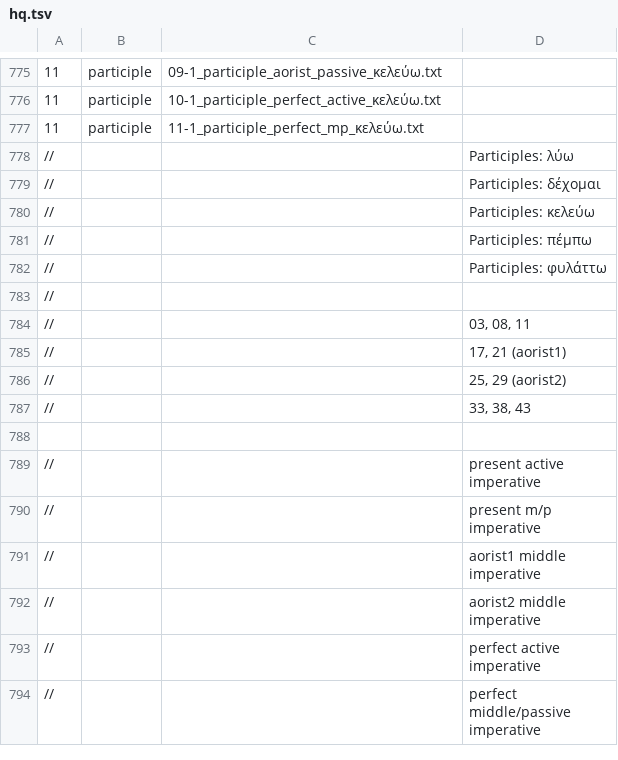
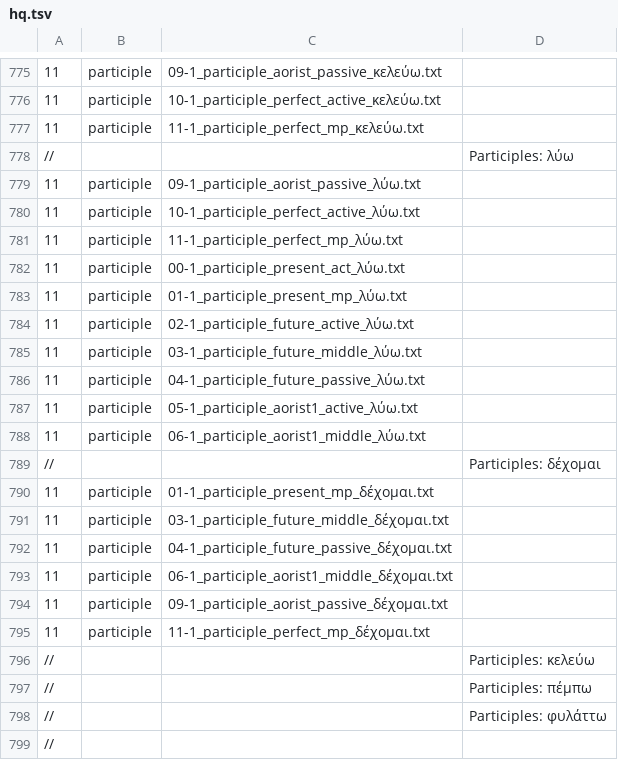
Before and after one commit to Eumaeus/Donafer, a TSV file: data/morphology/chapters/hq.tsv, drawn as a sheet; only a part is shown, gaps mark what is left out; the shorter side is filled out with more unchanged rows.

Commit message:
Add participle forms for the verbs “λύω” and “δέχομαι” across various tenses and voices

```diff
--- a/data/morphology/chapters/hq.tsv
+++ b/data/morphology/chapters/hq.tsv
@@ -778,3 +778,19 @@
 //			Participles: λύω
+11	participle	09-1_participle_aorist_passive_λύω.txt
+11	participle	10-1_participle_perfect_active_λύω.txt
+11	participle	11-1_participle_perfect_mp_λύω.txt
+11	participle	00-1_participle_present_act_λύω.txt
+11	participle	01-1_participle_present_mp_λύω.txt
+11	participle	02-1_participle_future_active_λύω.txt
+11	participle	03-1_participle_future_middle_λύω.txt
+11	participle	04-1_participle_future_passive_λύω.txt
+11	participle	05-1_participle_aorist1_active_λύω.txt
+11	participle	06-1_participle_aorist1_middle_λύω.txt
 //			Participles: δέχομαι
+11	participle	01-1_participle_present_mp_δέχομαι.txt
+11	participle	03-1_participle_future_middle_δέχομαι.txt
+11	participle	04-1_participle_future_passive_δέχομαι.txt
+11	participle	06-1_participle_aorist1_middle_δέχομαι.txt
+11	participle	09-1_participle_aorist_passive_δέχομαι.txt
+11	participle	11-1_participle_perfect_mp_δέχομαι.txt
 //			Participles: κελεύω
```
